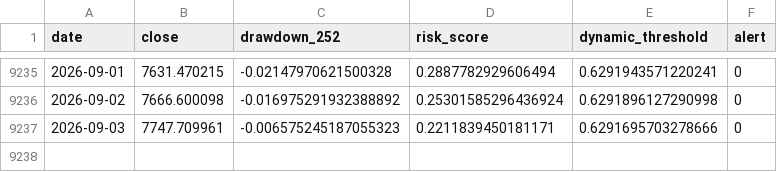
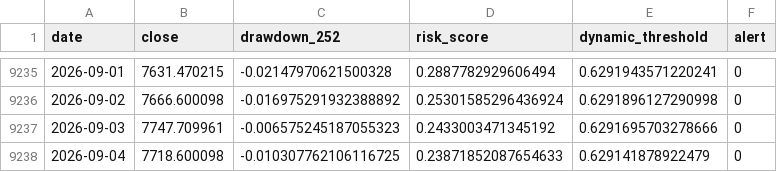
Before and after one commit to osskosc-lab/CORENO-market, a CSV file: results/latest_timeseries.csv, drawn as a sheet; only a part is shown, gaps mark what is left out.

```diff
--- a/results/latest_timeseries.csv
+++ b/results/latest_timeseries.csv
@@ -9236,2 +9236,3 @@ date,close,drawdown_252,risk_score,dynamic_threshold,alert
 2026-09-02,7666.600098,-0.016975291932388892,0.25301585296436924,0.6291896127290998,0
-2026-09-03,7747.709961,-0.006575245187055323,0.2211839450181171,0.6291695703278666,0
+2026-09-03,7747.709961,-0.006575245187055323,0.2433003471345192,0.6291695703278666,0
+2026-09-04,7718.600098,-0.010307762106116725,0.23871852087654633,0.629141878922479,0
```
Also changed, not shown: results/history.csv, 3 other files.
